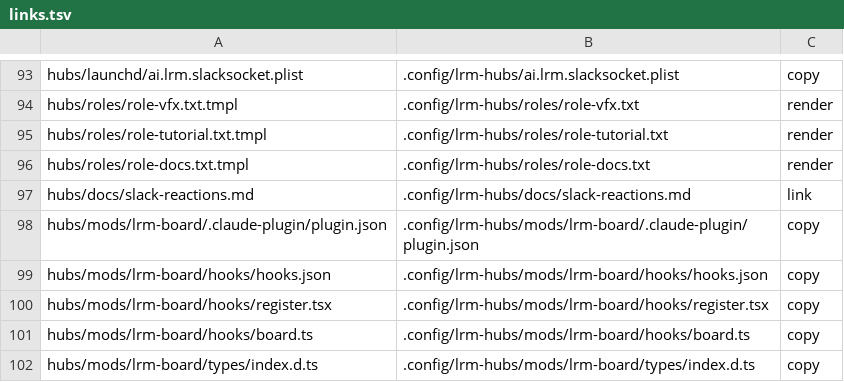
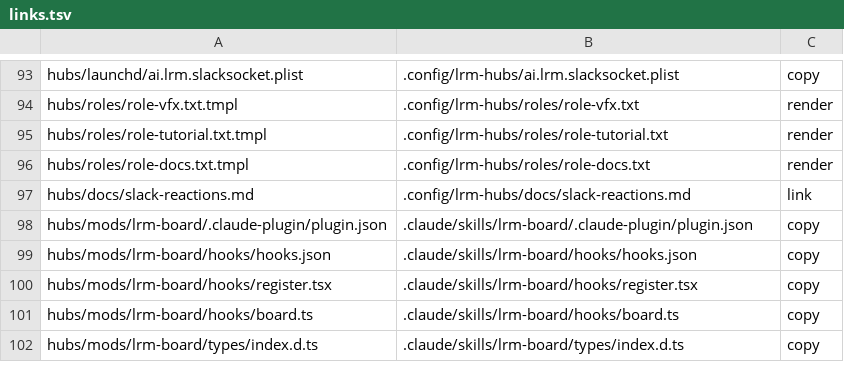
Before and after one commit to cocodding0723/claude-config, a TSV file: links.tsv, drawn as a sheet; only a part is shown, gaps mark what is left out.

```diff
--- a/links.tsv
+++ b/links.tsv
@@ -97,6 +97,6 @@ hubs/roles/role-docs.txt.tmpl	.config/lrm-hubs/roles/role-docs.txt	render
 hubs/docs/slack-reactions.md	.config/lrm-hubs/docs/slack-reactions.md	link
-hubs/mods/lrm-board/.claude-plugin/plugin.json	.config/lrm-hubs/mods/lrm-board/.claude-plugin/plugin.json	copy
-hubs/mods/lrm-board/hooks/hooks.json	.config/lrm-hubs/mods/lrm-board/hooks/hooks.json	copy
-hubs/mods/lrm-board/hooks/register.tsx	.config/lrm-hubs/mods/lrm-board/hooks/register.tsx	copy
-hubs/mods/lrm-board/hooks/board.ts	.config/lrm-hubs/mods/lrm-board/hooks/board.ts	copy
-hubs/mods/lrm-board/types/index.d.ts	.config/lrm-hubs/mods/lrm-board/types/index.d.ts	copy
+hubs/mods/lrm-board/.claude-plugin/plugin.json	.claude/skills/lrm-board/.claude-plugin/plugin.json	copy
+hubs/mods/lrm-board/hooks/hooks.json	.claude/skills/lrm-board/hooks/hooks.json	copy
+hubs/mods/lrm-board/hooks/register.tsx	.claude/skills/lrm-board/hooks/register.tsx	copy
+hubs/mods/lrm-board/hooks/board.ts	.claude/skills/lrm-board/hooks/board.ts	copy
+hubs/mods/lrm-board/types/index.d.ts	.claude/skills/lrm-board/types/index.d.ts	copy
```
Also changed, not shown: 2 other files.
